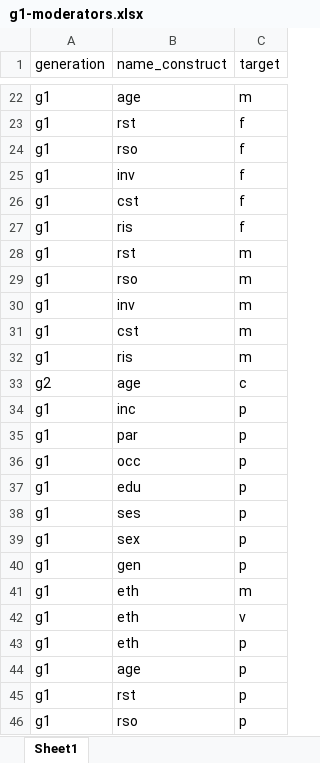
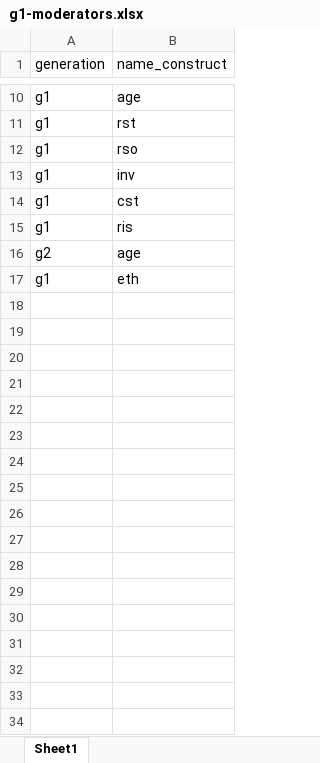
Before and after one commit to UtrechtUniversity/icitop, an Excel workbook: docs/g1-moderators.xlsx, sheet Sheet1, drawn as a sheet; only a part is shown, gaps mark what is left out; values as stored, in another font and other column widths than the file's, no borders; the diff covers the shown part only; the diff names each change by its address in the sheet, - before the commit and + after, or states it on an @@ line.

Commit message:
Worked on checking data presence. Next step is to make this a source code

```diff
--- a/docs/g1-moderators.xlsx (sheet Sheet1)
+++ b/docs/g1-moderators.xlsx (sheet Sheet1)
-column C (target), rows 22-27: m | f | f | f | f | f; row 33: c; row 41: m
-row 28: g1 | rst | m
-row 29: g1 | rso | m
-row 30: g1 | inv | m
-row 31: g1 | cst | m
-row 32: g1 | ris | m
-row 34: g1 | inc | p
-row 35: g1 | par | p
-row 36: g1 | occ | p
-row 37: g1 | edu | p
-row 38: g1 | ses | p
-row 39: g1 | sex | p
-row 40: g1 | gen | p
-row 42: g1 | eth | v
-row 43: g1 | eth | p
-row 44: g1 | age | p
-row 45: g1 | rst | p
-row 46: g1 | rso | p
```
Also changed, not shown: 41 removed rows elsewhere in this sheet, docs/g2-moderators.xlsx, 9 other files.
